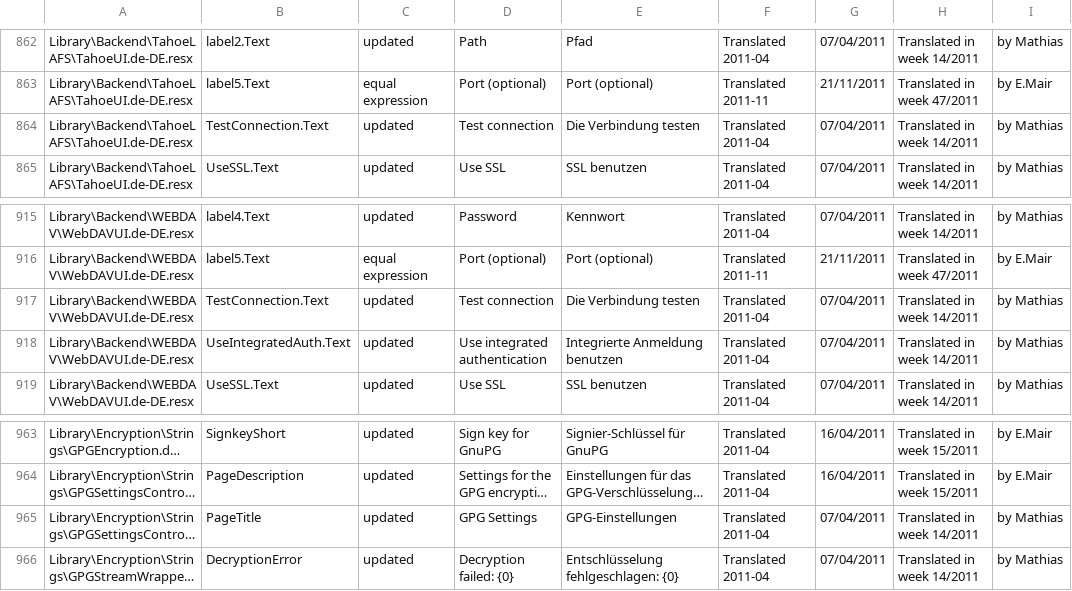
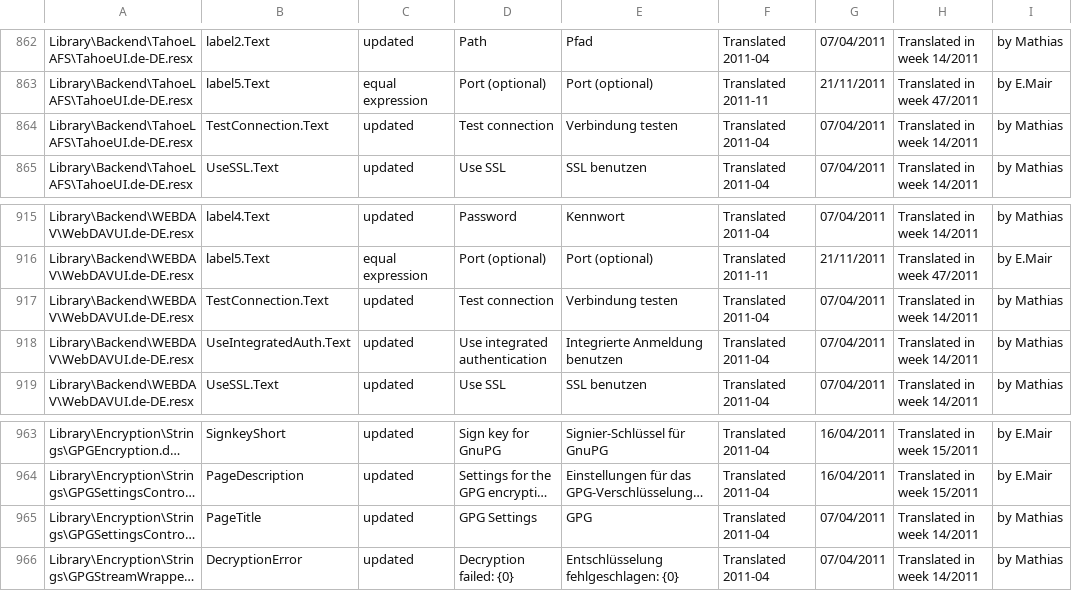
Before and after one commit to duplicati/duplicati, a CSV file: Duplicati/Localization/report.de-DE.csv, drawn as a sheet; only a part is shown, gaps mark what is left out; long unchanged cells end in …; the diff covers the shown part only; the diff names each change by its address in the sheet, - before the commit and + after, or states it on an @@ line.

```diff
--- a/Duplicati/Localization/report.de-DE.csv
+++ b/Duplicati/Localization/report.de-DE.csv
-E864: Die Verbindung testen
+E864: Verbindung testen
-E917: Die Verbindung testen
+E917: Verbindung testen
-E965: GPG-Einstellungen
+E965: GPG
```
Also changed, not shown: 12 edited cells elsewhere in this file.
